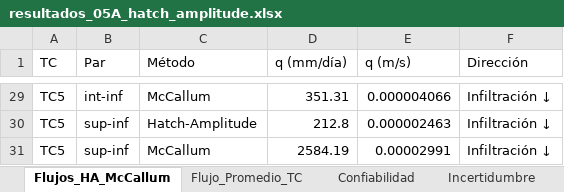
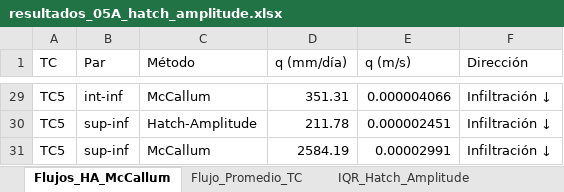
Before and after one commit to FlowHydroTech/Hidrologia-Termocuplas-BH, an Excel workbook: resultados_python/terreno_2026_hatch/resultados_05A_hatch_amplitude.xlsx, sheet Flujos_HA_McCallum, drawn as a sheet; only a part is shown, gaps mark what is left out; values as stored, in another font and other column widths than the file's, no borders; the diff covers the shown part only; the diff names each change by its address in the sheet, - before the commit and + after, or states it on an @@ line.

Commit message:
fix: ecuacion Hatch no-lineal completa (brentq) + heat_capacity_ratio + dispersividad beta
Corrige 3 bugs criticos en _flux_hatch_amplitude:
1. Ecuacion simplificada -> Hatch (2006) Eq.6a completa con brentq
2. Agrega heat_capacity_ratio (Cs/Cw) para convertir v_thermal -> seepage flux
3. Agrega dispersividad termica beta (d50) en difusividad efectiva

Resultados ANTES vs DESPUES (ajuste global):
  TC1: 133 -> 337 mm/d (MATLAB 281, delta +20%)
  TC2:  55 -> 316 mm/d (MATLAB 311, delta +1.6%)
  TC3:  10 -> 664 mm/d (MATLAB 2246, delta -70%)
  TC4:  26 -> 678 mm/d (MATLAB 1555, delta -56%)
  TC5: 213 -> 220 mm/d (MATLAB 181, delta +22%)

TC3/TC4 discrepancia residual por DHR vs ajuste global.
Series temporales ventana deslizante muestran TC3/TC4 dentro del rango MATLAB.

```diff
--- a/resultados_python/terreno_2026_hatch/resultados_05A_hatch_amplitude.xlsx (sheet Flujos_HA_McCallum)
+++ b/resultados_python/terreno_2026_hatch/resultados_05A_hatch_amplitude.xlsx (sheet Flujos_HA_McCallum)
+sheet tab: IQR_Hatch_Amplitude
-D30 (q (mm/día)): 212.8
+D30 (q (mm/día)): 211.78
-E30 (q (m/s)): 0.000002463
+E30 (q (m/s)): 0.000002451
```
Also changed, not shown: 28 edited cells elsewhere in this sheet, sheet Incertidumbre, sheet Confiabilidad, sheet Flujo_Promedio_TC, 56 other files.
